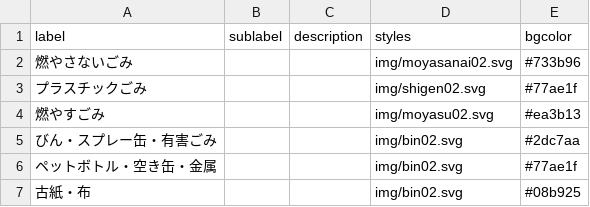
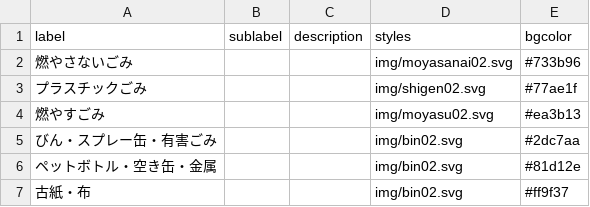
Before and after one commit to modshrink/5374, a CSV file: data/description.csv, drawn as a sheet.

Commit message:
ラベルの色変更

```diff
--- a/data/description.csv
+++ b/data/description.csv
@@ -5,3 +5,3 @@ label,sublabel,description,styles,bgcolor
 びん・スプレー缶・有害ごみ,,,img/bin02.svg,#2dc7aa
-ペットボトル・空き缶・金属,,,img/bin02.svg,#77ae1f
-古紙・布,,,img/bin02.svg,#08b925
+ペットボトル・空き缶・金属,,,img/bin02.svg,#81d12e
+古紙・布,,,img/bin02.svg,#ff9f37
```
